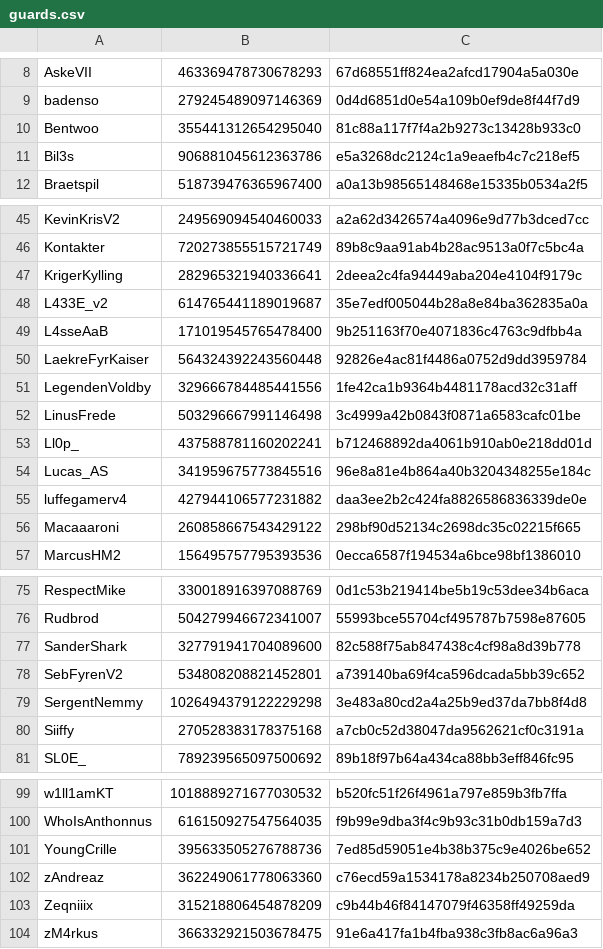
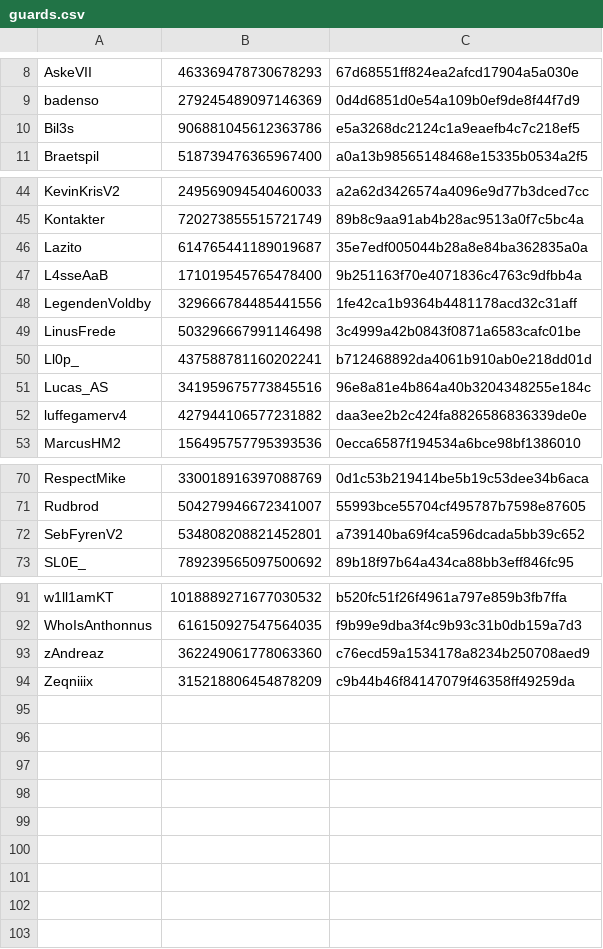
Before and after one commit to WildTooth/FreakyVille-General-Data, a CSV file: guards/guards.csv, drawn as a sheet; only a part is shown, gaps mark what is left out; the diff covers the shown part only.

Commit message:
Update guards.csv

```diff
--- a/guards/guards.csv
+++ b/guards/guards.csv
@@ -9,3 +9,2 @@ AskeVII,463369478730678293,67d68551ff824ea2afcd17904a5a030e
 badenso,279245489097146369,0d4d6851d0e54a109b0ef9de8f44f7d9
-Bentwoo,355441312654295040,81c88a117f7f4a2b9273c13428b933c0
 Bil3s,906881045612363786,e5a3268dc2124c1a9eaefb4c7c218ef5
@@ -46,6 +45,4 @@ KevinKrisV2,249569094540460033,a2a62d3426574a4096e9d77b3dced7cc
 Kontakter,720273855515721749,89b8c9aa91ab4b28ac9513a0f7c5bc4a
-KrigerKylling,282965321940336641,2deea2c4fa94449aba204e4104f9179c
-L433E_v2,614765441189019687,35e7edf005044b28a8e84ba362835a0a
+Lazito,614765441189019687,35e7edf005044b28a8e84ba362835a0a
 L4sseAaB,171019545765478400,9b251163f70e4071836c4763c9dfbb4a
-LaekreFyrKaiser,564324392243560448,92826e4ac81f4486a0752d9dd3959784
 LegendenVoldby,329666784485441556,1fe42ca1b9364b4481178acd32c31aff
@@ -55,3 +52,2 @@ Lucas_AS,341959675773845516,96e8a81e4b864a40b3204348255e184c
 luffegamerv4,427944106577231882,daa3ee2b2c424fa8826586836339de0e
-Macaaaroni,260858667543429122,298bf90d52134c2698dc35c02215f665
 MarcusHM2,156495757795393536,0ecca6587f194534a6bce98bf1386010
@@ -76,6 +71,3 @@ RespectMike,330018916397088769,0d1c53b219414be5b19c53dee34b6aca
 Rudbrod,504279946672341007,55993bce55704cf495787b7598e87605
-SanderShark,327791941704089600,82c588f75ab847438c4cf98a8d39b778
 SebFyrenV2,534808208821452801,a739140ba69f4ca596dcada5bb39c652
-SergentNemmy,1026494379122229298,3e483a80cd2a4a25b9ed37da7bb8f4d8
-Siiffy,270528383178375168,a7cb0c52d38047da9562621cf0c3191a
 SL0E_,789239565097500692,89b18f97b64a434ca88bb3eff846fc95
@@ -100,5 +92,3 @@ w1ll1amKT,1018889271677030532,b520fc51f26f4961a797e859b3fb7ffa
 WhoIsAnthonnus,616150927547564035,f9b99e9dba3f4c9b93c31b0db159a7d3
-YoungCrille,395633505276788736,7ed85d59051e4b38b375c9e4026be652
 zAndreaz,362249061778063360,c76ecd59a1534178a8234b250708aed9
 Zeqniiix,315218806454878209,c9b44b46f84147079f46358ff49259da
-zM4rkus,366332921503678475,91e6a417fa1b4fba938c3fb8ac6a96a3
```
Also changed, not shown: 1 removed row elsewhere in this file.
